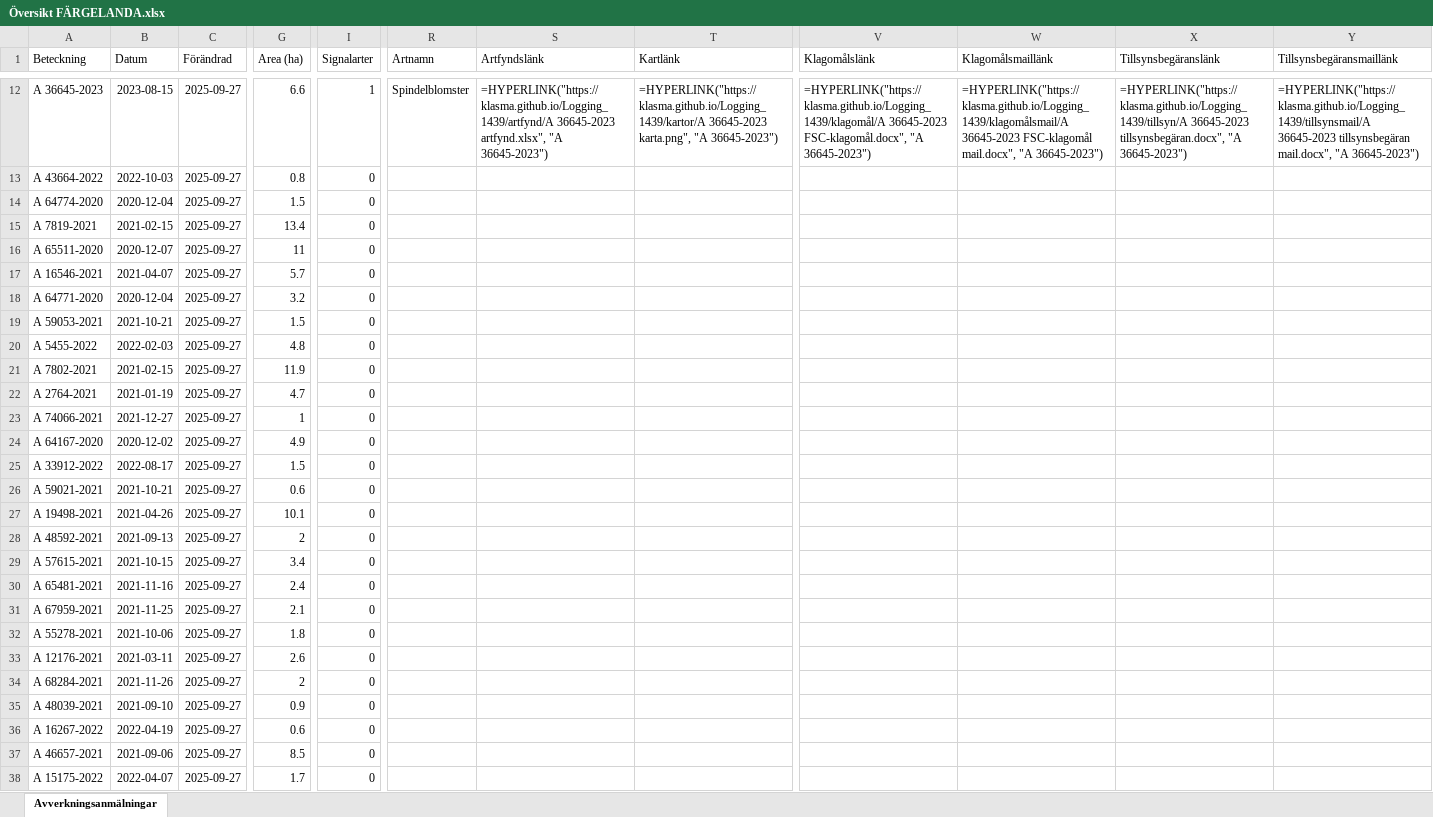
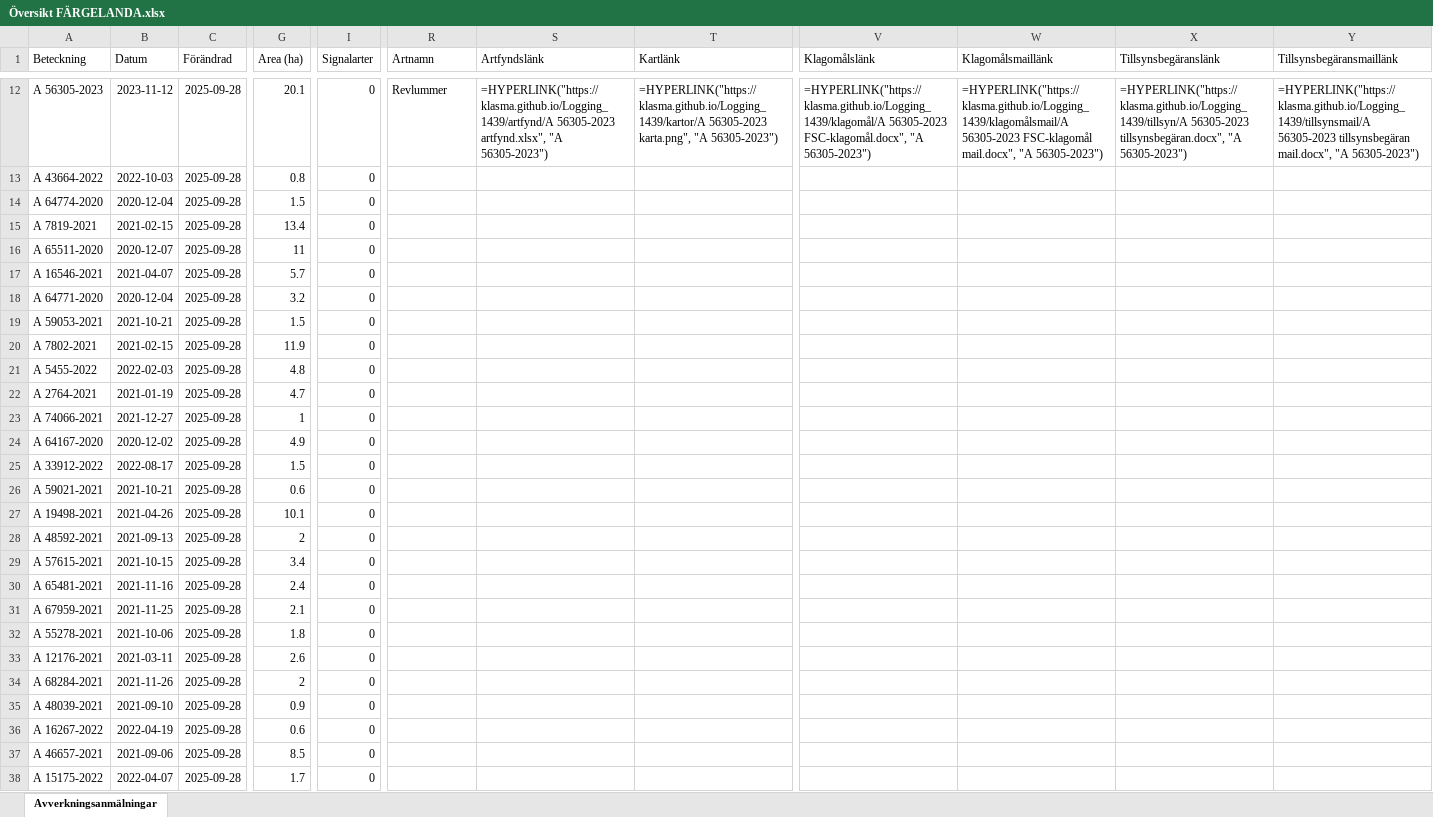
Before and after one commit to klasma/Logging_1439, an Excel workbook: Översikt FÄRGELANDA.xlsx, sheet Avverkningsanmälningar, drawn as a sheet; only a part is shown, gaps mark what is left out; values as stored, in another font and other column widths than the file's, no borders; formulas without a stored value are shown as written; the diff covers the shown part only; the diff names each change by its address in the sheet, - before the commit and + after, or states it on an @@ line.

```diff
--- a/Översikt FÄRGELANDA.xlsx (sheet Avverkningsanmälningar)
+++ b/Översikt FÄRGELANDA.xlsx (sheet Avverkningsanmälningar)
-A12 (Beteckning): A 36645-2023
+A12 (Beteckning): A 56305-2023
-B12 (Datum): 2023-08-15
+B12 (Datum): 2023-11-12
-C12:C38 (Förändrad): 2025-09-27
+C12:C38 (Förändrad): 2025-09-28
-G12 (Area (ha)): 6.6
+G12 (Area (ha)): 20.1
-I12 (Signalarter): 1
+I12 (Signalarter): 0
-R12 (Artnamn): Spindelblomster
+R12 (Artnamn): Revlummer
-S12 (Artfyndslänk): =HYPERLINK("https://klasma.github.io/Logging_1439/artfynd/A 36645-2023 artfynd.xlsx", "A 36645-2023")
+S12 (Artfyndslänk): =HYPERLINK("https://klasma.github.io/Logging_1439/artfynd/A 56305-2023 artfynd.xlsx", "A 56305-2023")
-T12 (Kartlänk): =HYPERLINK("https://klasma.github.io/Logging_1439/kartor/A 36645-2023 karta.png", "A 36645-2023")
+T12 (Kartlänk): =HYPERLINK("https://klasma.github.io/Logging_1439/kartor/A 56305-2023 karta.png", "A 56305-2023")
-V12 (Klagomålslänk): =HYPERLINK("https://klasma.github.io/Logging_1439/klagomål/A 36645-2023 FSC-klagomål.docx", "A 36645-2023")
+V12 (Klagomålslänk): =HYPERLINK("https://klasma.github.io/Logging_1439/klagomål/A 56305-2023 FSC-klagomål.docx", "A 56305-2023")
-W12 (Klagomålsmaillänk): =HYPERLINK("https://klasma.github.io/Logging_1439/klagomålsmail/A 36645-2023 FSC-klagomål mail.docx", "A 36645-2023")
+W12 (Klagomålsmaillänk): =HYPERLINK("https://klasma.github.io/Logging_1439/klagomålsmail/A 56305-2023 FSC-klagomål mail.docx", "A 56305-2023")
-X12 (Tillsynsbegäranslänk): =HYPERLINK("https://klasma.github.io/Logging_1439/tillsyn/A 36645-2023 tillsynsbegäran.docx", "A 36645-2023")
+X12 (Tillsynsbegäranslänk): =HYPERLINK("https://klasma.github.io/Logging_1439/tillsyn/A 56305-2023 tillsynsbegäran.docx", "A 56305-2023")
-Y12 (Tillsynsbegäransmaillänk): =HYPERLINK("https://klasma.github.io/Logging_1439/tillsynsmail/A 36645-2023 tillsynsbegäran mail.docx", "A 36645-2023")
+Y12 (Tillsynsbegäransmaillänk): =HYPERLINK("https://klasma.github.io/Logging_1439/tillsynsmail/A 56305-2023 tillsynsbegäran mail.docx", "A 56305-2023")
-A20 (Beteckning): A 5455-2022
+A20 (Beteckning): A 7802-2021
-B20 (Datum): 2022-02-03
+B20 (Datum): 2021-02-15
-G20 (Area (ha)): 4.8
+G20 (Area (ha)): 11.9
-A21 (Beteckning): A 7802-2021
+A21 (Beteckning): A 5455-2022
-B21 (Datum): 2021-02-15
+B21 (Datum): 2022-02-03
-G21 (Area (ha)): 11.9
+G21 (Area (ha)): 4.8
```
Also changed, not shown: 1370 edited cells elsewhere in this sheet, artfynd/A 1171-2023 artfynd.xlsx, artfynd/A 1414-2024 artfynd.xlsx, 57 other files.
